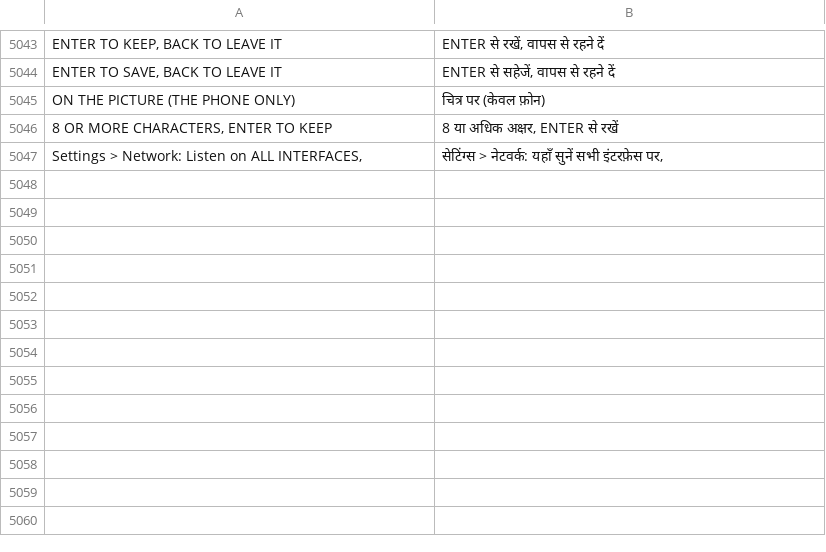
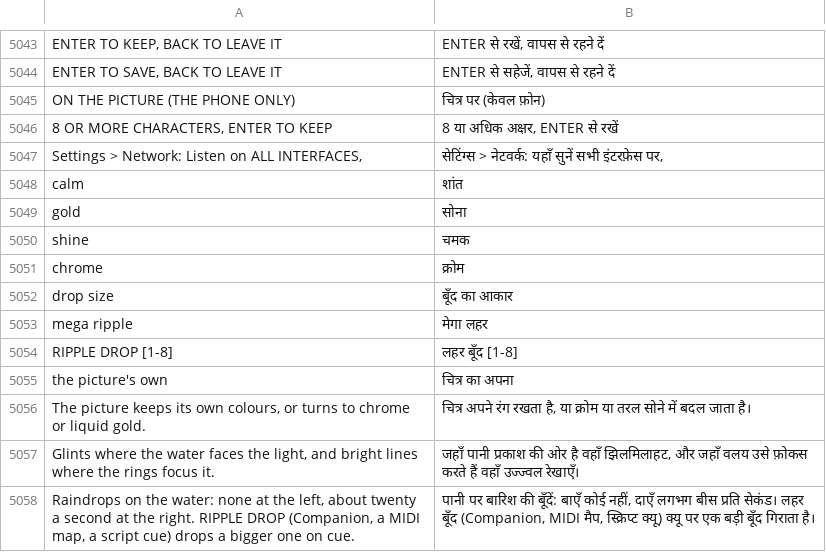
Before and after one commit to Utopian-Academy/Deckboy, a TSV file: data/lang/hi.tsv, drawn as a sheet; only a part is shown, gaps mark what is left out; the diff names each change by its address in the sheet, - before the commit and + after, or states it on an @@ line.

```diff
--- a/data/lang/hi.tsv
+++ b/data/lang/hi.tsv
+row 5048: calm | शांत
+row 5049: gold | सोना
+row 5050: shine | चमक
+row 5051: chrome | क्रोम
+row 5052: drop size | बूँद का आकार
+row 5053: mega ripple | मेगा लहर
+row 5054: RIPPLE DROP [1-8] | लहर बूँद [1-8]
+row 5055: the picture's own | चित्र का अपना
+row 5056: The picture keeps its own colours, or turns to chrome or liquid gold. | चित्र अपने रंग रखता है, या क्रोम या तरल सोने में बदल जाता है।
+row 5057: Glints where the water faces the light, and bright lines where the rings focus it. | जहाँ पानी प्रकाश की ओर है वहाँ झिलमिलाहट, और जहाँ वलय उसे फ़ोकस करते हैं वहाँ उज्ज्वल रेखाएँ।
+row 5058: Raindrops on the water: none at the left, about twenty a second at the right. RIPPLE DROP (Companion, a MIDI map, a script cue) drops a bigger one on cue. | पानी पर बारिश की बूँदें: बाएँ कोई नहीं, दाएँ लगभग बीस प्रति सेकंड। लहर बूँद (Companion, MIDI मैप, स्क्रिप्ट क्यू) क्यू पर एक बड़ी बूँद गिराता है।
```
Also changed, not shown: data/lang/bg.tsv, data/lang/el.tsv, 39 other files.
